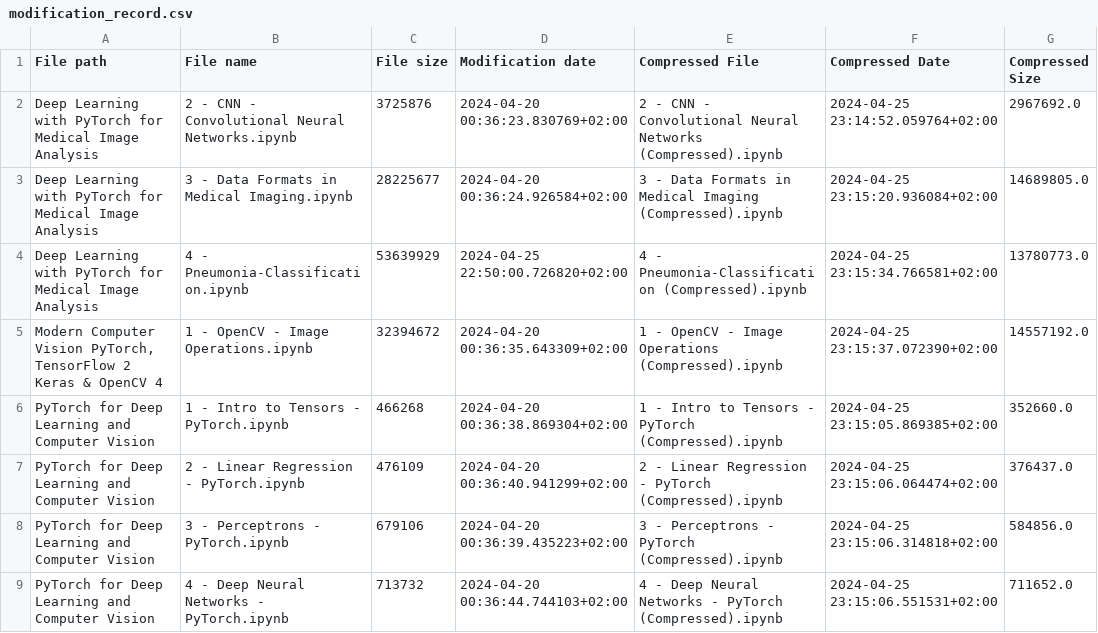
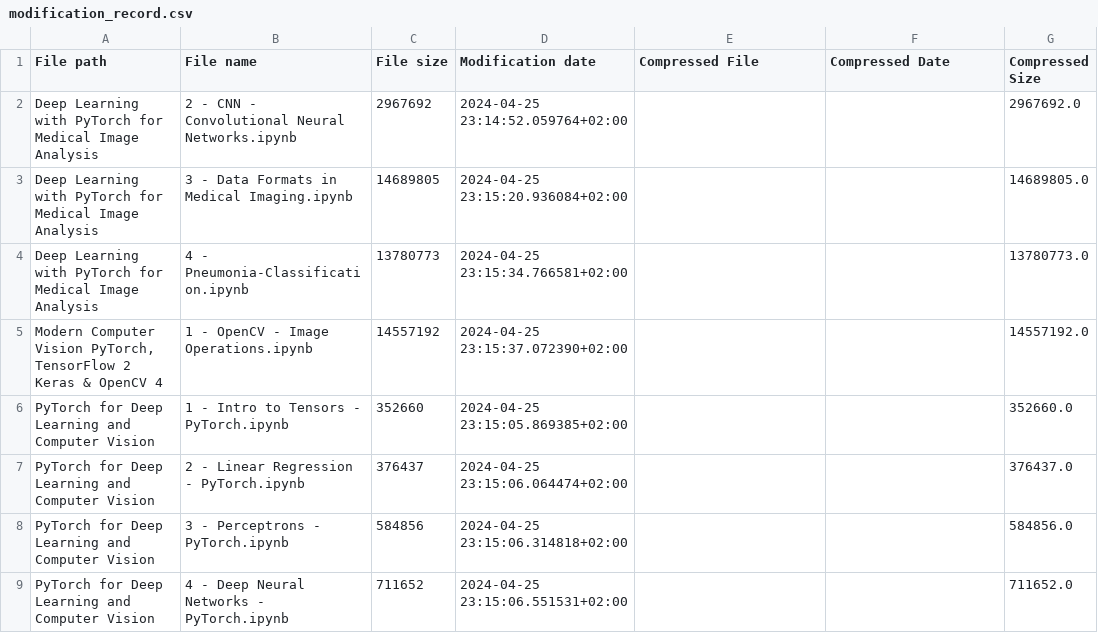
Before and after one commit to RaphaelZH/OpenCV_Program_EN, a CSV file: modification_record.csv, drawn as a sheet; only a part is shown; the diff covers the shown part only.

```diff
--- a/modification_record.csv
+++ b/modification_record.csv
@@ -1,9 +1,9 @@
 File path,File name,File size,Modification date,Compressed File,Compressed Date,Compressed Size
-Deep Learning with PyTorch for Medical Image Analysis,2 - CNN - Convolutional Neural Networks.ipynb,3725876,2024-04-20 00:36:23.830769+02:00,2 - CNN - Convolutional Neural Networks (Compressed).ipynb,2024-04-25 23:14:52.059764+02:00,2967692.0
-Deep Learning with PyTorch for Medical Image Analysis,3 - Data Formats in Medical Imaging.ipynb,28225677,2024-04-20 00:36:24.926584+02:00,3 - Data Formats in Medical Imaging (Compressed).ipynb,2024-04-25 23:15:20.936084+02:00,14689805.0
-Deep Learning with PyTorch for Medical Image Analysis,4 - Pneumonia-Classification.ipynb,53639929,2024-04-25 22:50:00.726820+02:00,4 - Pneumonia-Classification (Compressed).ipynb,2024-04-25 23:15:34.766581+02:00,13780773.0
-"Modern Computer Vision PyTorch, TensorFlow 2 Keras & OpenCV 4",1 - OpenCV - Image Operations.ipynb,32394672,2024-04-20 00:36:35.643309+02:00,1 - OpenCV - Image Operations (Compressed).ipynb,2024-04-25 23:15:37.072390+02:00,14557192.0
-PyTorch for Deep Learning and Computer Vision,1 - Intro to Tensors - PyTorch.ipynb,466268,2024-04-20 00:36:38.869304+02:00,1 - Intro to Tensors - PyTorch (Compressed).ipynb,2024-04-25 23:15:05.869385+02:00,352660.0
-PyTorch for Deep Learning and Computer Vision,2 - Linear Regression - PyTorch.ipynb,476109,2024-04-20 00:36:40.941299+02:00,2 - Linear Regression - PyTorch (Compressed).ipynb,2024-04-25 23:15:06.064474+02:00,376437.0
-PyTorch for Deep Learning and Computer Vision,3 - Perceptrons - PyTorch.ipynb,679106,2024-04-20 00:36:39.435223+02:00,3 - Perceptrons - PyTorch (Compressed).ipynb,2024-04-25 23:15:06.314818+02:00,584856.0
-PyTorch for Deep Learning and Computer Vision,4 - Deep Neural Networks - PyTorch.ipynb,713732,2024-04-20 00:36:44.744103+02:00,4 - Deep Neural Networks - PyTorch (Compressed).ipynb,2024-04-25 23:15:06.551531+02:00,711652.0
+Deep Learning with PyTorch for Medical Image Analysis,2 - CNN - Convolutional Neural Networks.ipynb,2967692,2024-04-25 23:14:52.059764+02:00,,,2967692.0
+Deep Learning with PyTorch for Medical Image Analysis,3 - Data Formats in Medical Imaging.ipynb,14689805,2024-04-25 23:15:20.936084+02:00,,,14689805.0
+Deep Learning with PyTorch for Medical Image Analysis,4 - Pneumonia-Classification.ipynb,13780773,2024-04-25 23:15:34.766581+02:00,,,13780773.0
+"Modern Computer Vision PyTorch, TensorFlow 2 Keras & OpenCV 4",1 - OpenCV - Image Operations.ipynb,14557192,2024-04-25 23:15:37.072390+02:00,,,14557192.0
+PyTorch for Deep Learning and Computer Vision,1 - Intro to Tensors - PyTorch.ipynb,352660,2024-04-25 23:15:05.869385+02:00,,,352660.0
+PyTorch for Deep Learning and Computer Vision,2 - Linear Regression - PyTorch.ipynb,376437,2024-04-25 23:15:06.064474+02:00,,,376437.0
+PyTorch for Deep Learning and Computer Vision,3 - Perceptrons - PyTorch.ipynb,584856,2024-04-25 23:15:06.314818+02:00,,,584856.0
+PyTorch for Deep Learning and Computer Vision,4 - Deep Neural Networks - PyTorch.ipynb,711652,2024-04-25 23:15:06.551531+02:00,,,711652.0
```
Also changed, not shown: 20 edited cells elsewhere in this file, 2 other files.
